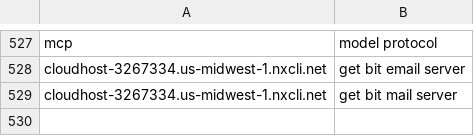
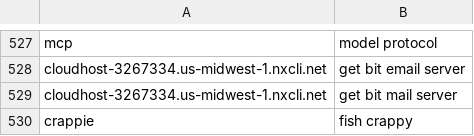
Before and after one commit to chromalchemy/talon-community, a CSV file: settings/abbreviations.csv, drawn as a sheet; only a part is shown, gaps mark what is left out.

```diff
--- a/settings/abbreviations.csv
+++ b/settings/abbreviations.csv
@@ -529 +529,2 @@ cloudhost-3267334.us-midwest-1.nxcli.net, get bit email server
 cloudhost-3267334.us-midwest-1.nxcli.net, get bit mail server
+crappie, fish crappy
```
Also changed, not shown: settings/words_to_replace.csv, 2 other files.
